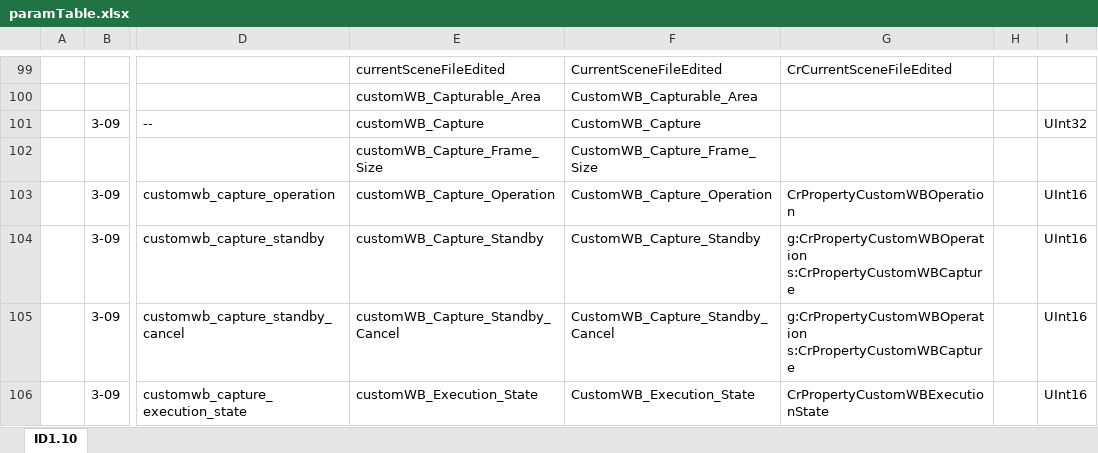
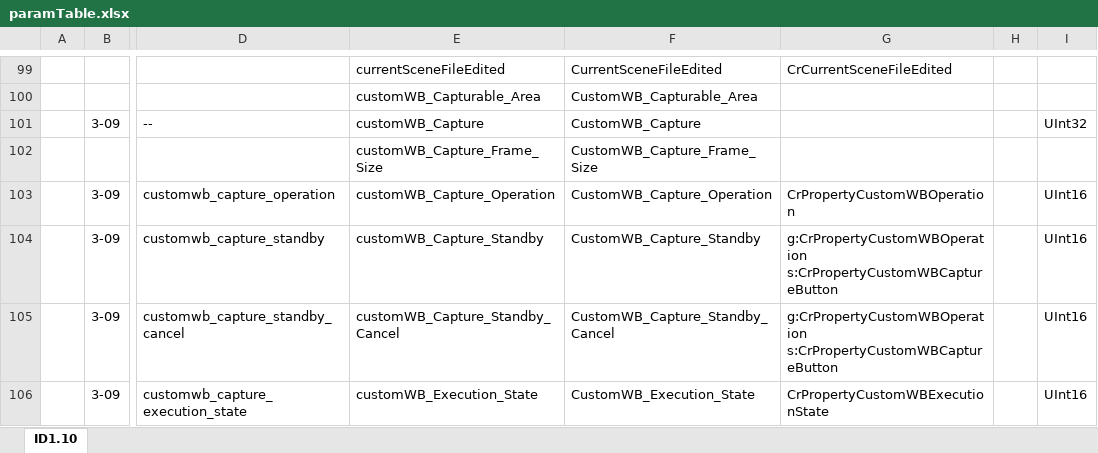
Before and after one commit to sohtamei/CrSDK.IP, an Excel workbook: paramTable.xlsx, sheet ID1.10, drawn as a sheet; only a part is shown, gaps mark what is left out; values as stored, in another font and other column widths than the file's, no borders; conditional formats not drawn; ↵ is a line break in a cell; the diff covers the shown part only; the diff names each change by its address in the sheet, - before the commit and + after, or states it on an @@ line.

```diff
--- a/paramTable.xlsx (sheet ID1.10)
+++ b/paramTable.xlsx (sheet ID1.10)
-G104:G105: g:CrPropertyCustomWBOperation ↵ s:CrPropertyCustomWBCapture
+G104:G105: g:CrPropertyCustomWBOperation ↵ s:CrPropertyCustomWBCaptureButton
```
Also changed, not shown: 36 added rows, 8 moved rows and cell formats elsewhere in this sheet, formulas that keep their value, 19 other files.
